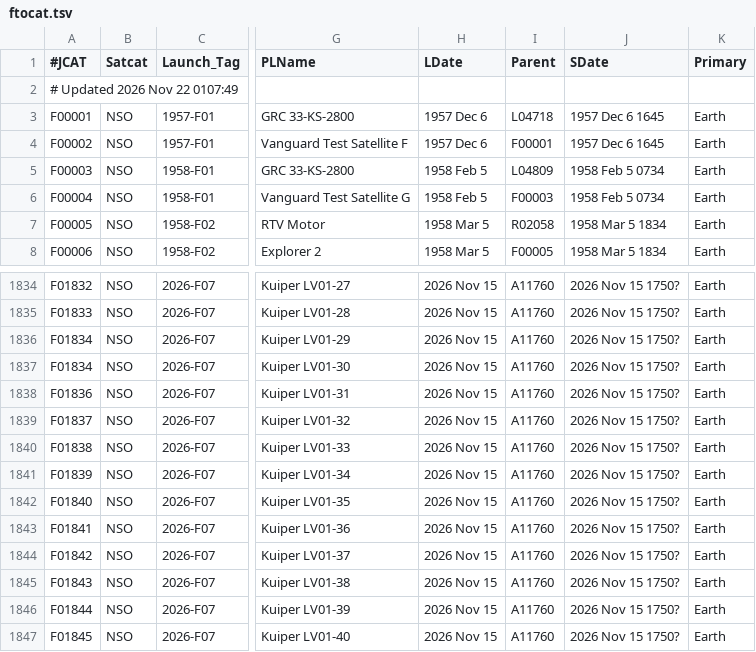
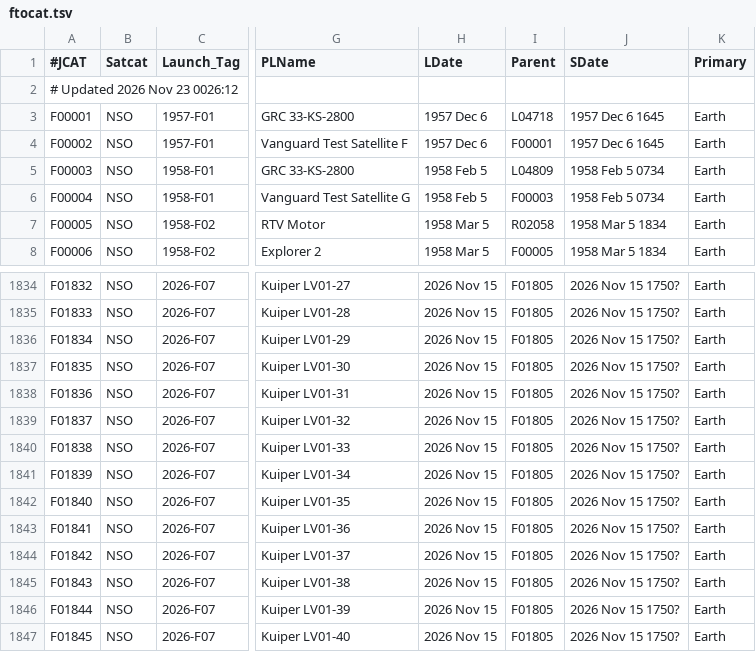
Before and after one commit to sizhewang25/jonathon-space-archive, a TSV file: data/ftocat.tsv, drawn as a sheet; only a part is shown, gaps mark what is left out; the diff covers the shown part only; the diff names each change by its address in the sheet, - before the commit and + after, or states it on an @@ line.

```diff
--- a/data/ftocat.tsv
+++ b/data/ftocat.tsv
-A2 (#JCAT): # Updated 2026 Nov 22 0107:49
+A2 (#JCAT): # Updated 2026 Nov 23 0026:12
-I1834:I1847 (Parent): A11760
+I1834:I1847 (Parent): F01805
-A1837 (#JCAT): F01834
+A1837 (#JCAT): F01835
```
Also changed, not shown: 28 edited cells elsewhere in this file, data/deepcat.tsv, data/geotab.tsv, 5 other files.
